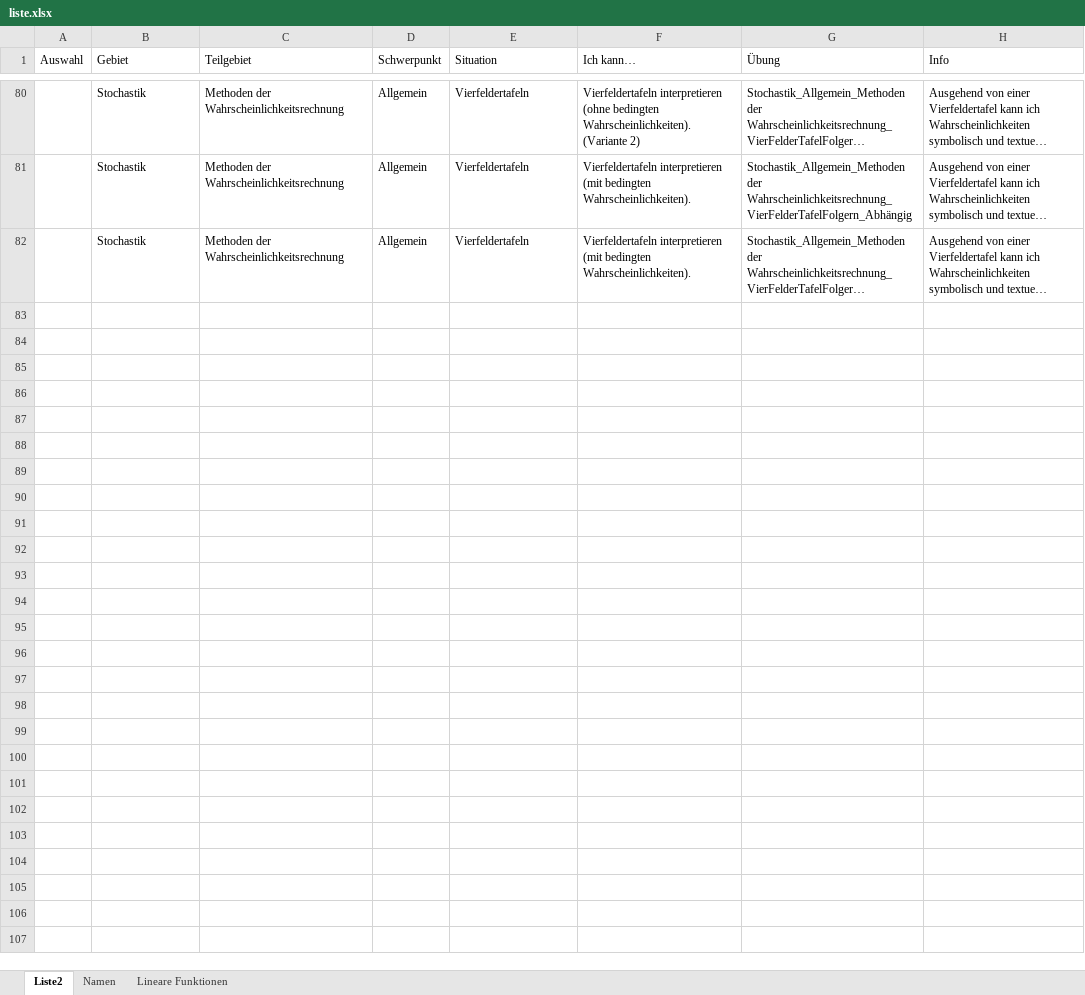
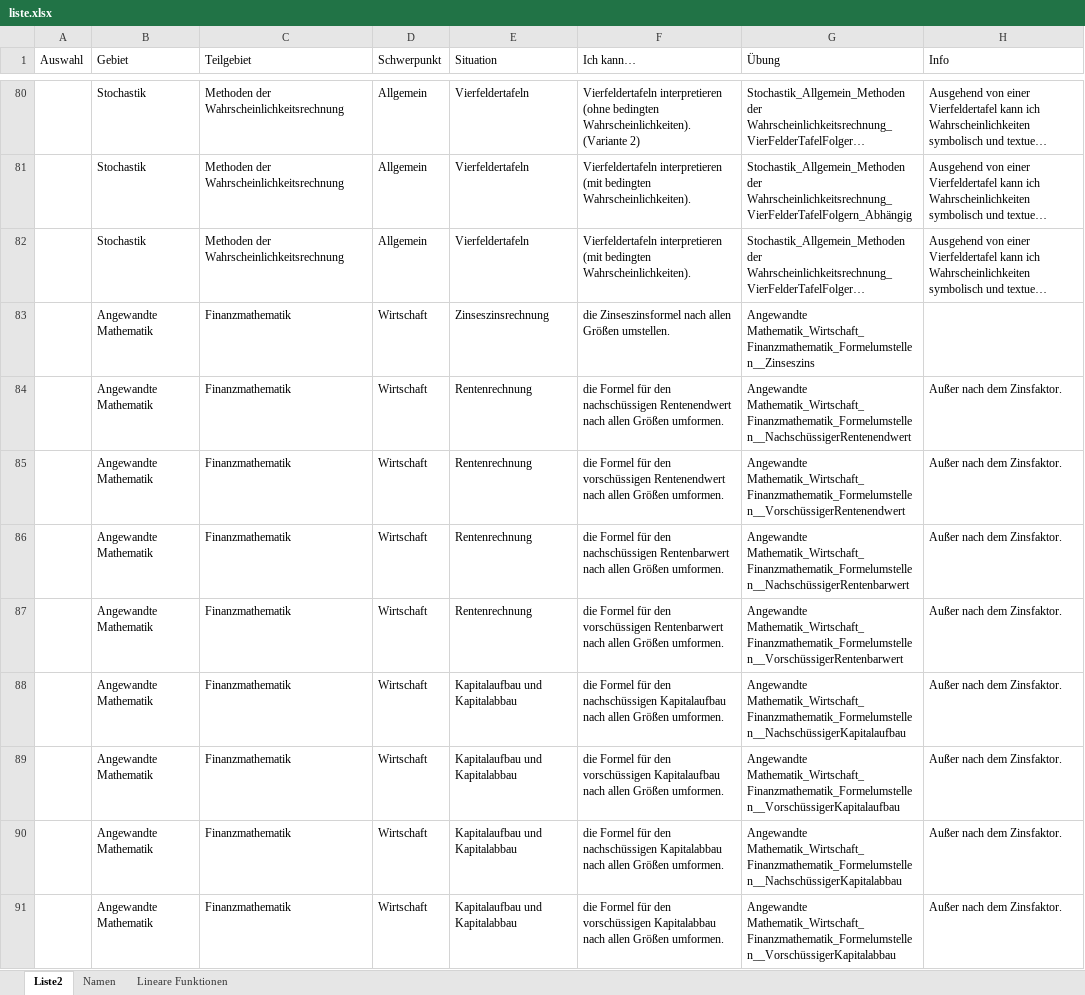
Before and after one commit to MatheDoc/digitalmath, an Excel workbook: liste.xlsx, sheet Liste2, drawn as a sheet; only a part is shown, gaps mark what is left out; long unchanged cells end in …; values as stored, in another font and other column widths than the file's, no borders; table styles not drawn; the diff names each change by its address in the sheet, - before the commit and + after, or states it on an @@ line.

```diff
--- a/liste.xlsx (sheet Liste2)
+++ b/liste.xlsx (sheet Liste2)
+row 83:  | Angewandte Mathematik | Finanzmathematik | Wirtschaft | Zinseszinsrechnung | die Zinseszinsformel nach allen Größen umstellen. | Angewandte Mathematik_Wirtschaft_Finanzmathematik_Formelumstellen__Zinseszins
+row 84:  | Angewandte Mathematik | Finanzmathematik | Wirtschaft | Rentenrechnung | die Formel für den nachschüssigen Rentenendwert nach allen Größen umformen. | Angewandte Mathematik_Wirtschaft_Finanzmathematik_Formelumstellen__NachschüssigerRentenendwert | Außer nach dem Zinsfaktor.
+row 85:  | Angewandte Mathematik | Finanzmathematik | Wirtschaft | Rentenrechnung | die Formel für den vorschüssigen Rentenendwert nach allen Größen umformen. | Angewandte Mathematik_Wirtschaft_Finanzmathematik_Formelumstellen__VorschüssigerRentenendwert | Außer nach dem Zinsfaktor.
+row 86:  | Angewandte Mathematik | Finanzmathematik | Wirtschaft | Rentenrechnung | die Formel für den nachschüssigen Rentenbarwert nach allen Größen umformen. | Angewandte Mathematik_Wirtschaft_Finanzmathematik_Formelumstellen__NachschüssigerRentenbarwert | Außer nach dem Zinsfaktor.
+row 87:  | Angewandte Mathematik | Finanzmathematik | Wirtschaft | Rentenrechnung | die Formel für den vorschüssigen Rentenbarwert nach allen Größen umformen. | Angewandte Mathematik_Wirtschaft_Finanzmathematik_Formelumstellen__VorschüssigerRentenbarwert | Außer nach dem Zinsfaktor.
+row 88:  | Angewandte Mathematik | Finanzmathematik | Wirtschaft | Kapitalaufbau und Kapitalabbau | die Formel für den nachschüssigen Kapitalaufbau nach allen Größen umformen. | Angewandte Mathematik_Wirtschaft_Finanzmathematik_Formelumstellen__NachschüssigerKapitalaufbau | Außer nach dem Zinsfaktor.
+row 89:  | Angewandte Mathematik | Finanzmathematik | Wirtschaft | Kapitalaufbau und Kapitalabbau | die Formel für den vorschüssigen Kapitalaufbau nach allen Größen umformen. | Angewandte Mathematik_Wirtschaft_Finanzmathematik_Formelumstellen__VorschüssigerKapitalaufbau | Außer nach dem Zinsfaktor.
+row 90:  | Angewandte Mathematik | Finanzmathematik | Wirtschaft | Kapitalaufbau und Kapitalabbau | die Formel für den nachschüssigen Kapitalabbau nach allen Größen umformen. | Angewandte Mathematik_Wirtschaft_Finanzmathematik_Formelumstellen__NachschüssigerKapitalabbau | Außer nach dem Zinsfaktor.
+row 91:  | Angewandte Mathematik | Finanzmathematik | Wirtschaft | Kapitalaufbau und Kapitalabbau | die Formel für den vorschüssigen Kapitalabbau nach allen Größen umformen. | Angewandte Mathematik_Wirtschaft_Finanzmathematik_Formelumstellen__VorschüssigerKapitalabbau | Außer nach dem Zinsfaktor.
```
Also changed, not shown: Aufgaben/Erstellung/Stochastik_Allgemein_Binomialverteilung.xlsm, 16 other files.
